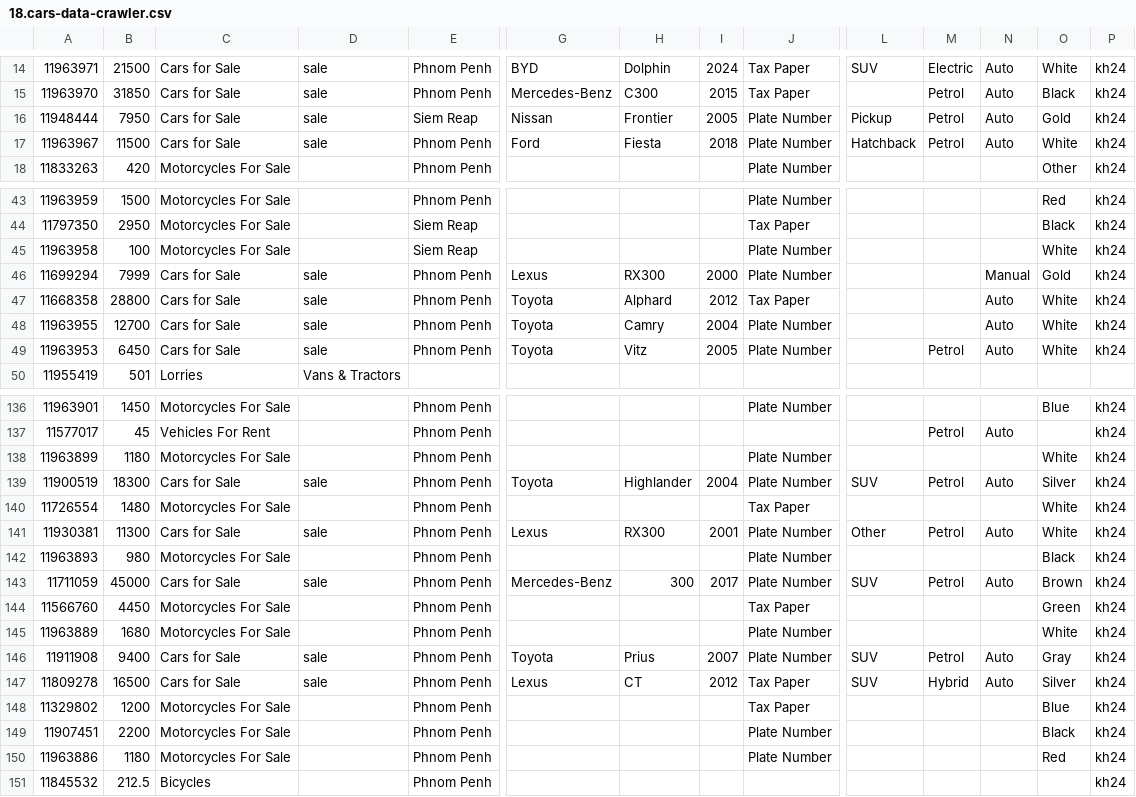
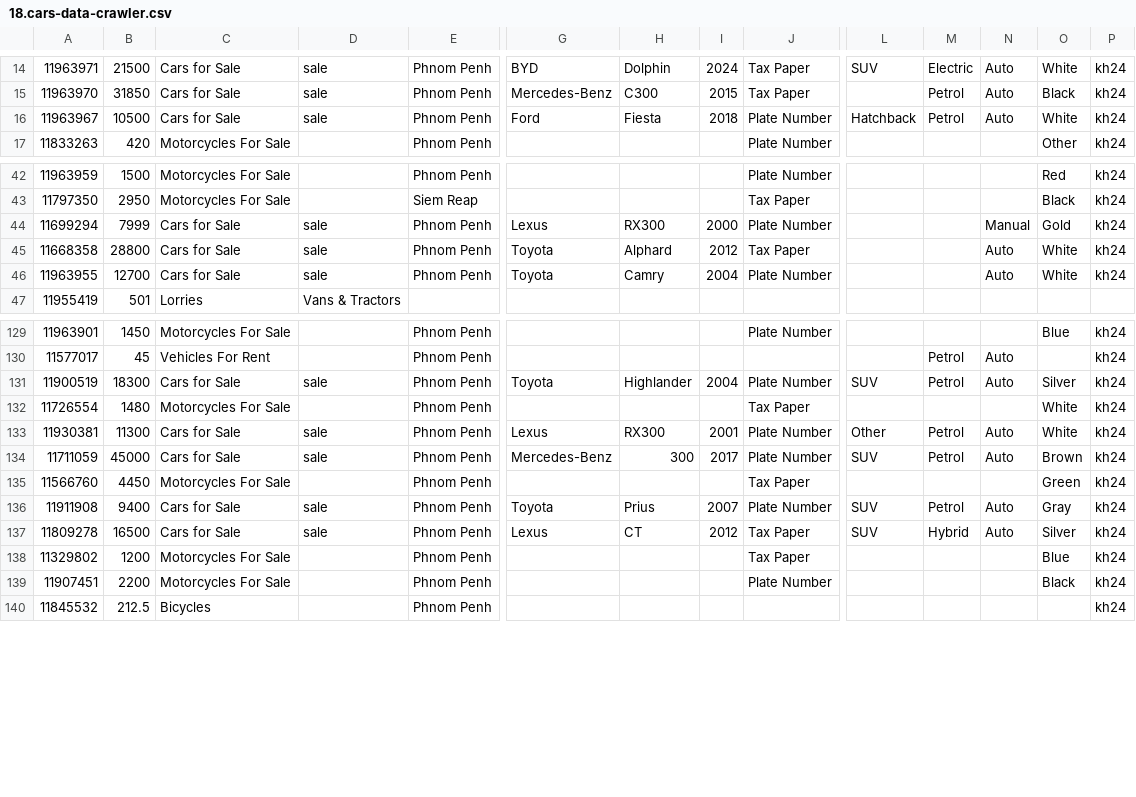
Before and after one commit to LibertyCarz/nestjs-carz-crawler-action, a CSV file: data/18.cars-data-crawler.csv, drawn as a sheet; only a part is shown, gaps mark what is left out; removed rows and columns are numbered as before the commit, all else as after; rows hold the shown columns only; the diff covers the shown part only; the diff names each change by its address in the sheet, - before the commit and + after, or states it on an @@ line.

```diff
--- a/data/18.cars-data-crawler.csv
+++ b/data/18.cars-data-crawler.csv
-row 16: 11948444 | 7950 | Cars for Sale | sale | Siem Reap | Nissan | Frontier | 2005 | Plate Number | Pickup | Petrol | Auto | Gold | kh24
-B16: 11500
+B16: 10500
-row 45: 11963958 | 100 | Motorcycles For Sale |  | Siem Reap |  |  |  | Plate Number |  |  |  | White | kh24
-row 49: 11963953 | 6450 | Cars for Sale | sale | Phnom Penh | Toyota | Vitz | 2005 | Plate Number |  | Petrol | Auto | White | kh24
-row 138: 11963899 | 1180 | Motorcycles For Sale |  | Phnom Penh |  |  |  | Plate Number |  |  |  | White | kh24
-row 142: 11963893 | 980 | Motorcycles For Sale |  | Phnom Penh |  |  |  | Plate Number |  |  |  | Black | kh24
-row 145: 11963889 | 1680 | Motorcycles For Sale |  | Phnom Penh |  |  |  | Plate Number |  |  |  | White | kh24
-row 150: 11963886 | 1180 | Motorcycles For Sale |  | Phnom Penh |  |  |  | Plate Number |  |  |  | Red | kh24
```
Also changed, not shown: 4 removed rows and 6 edited cells elsewhere in this file, data/11.cars-data-crawler.csv, data/17.cars-data-crawler.csv, 50 other files.
